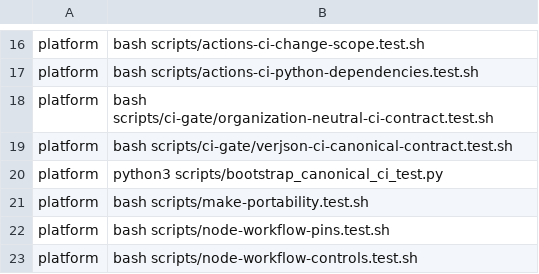
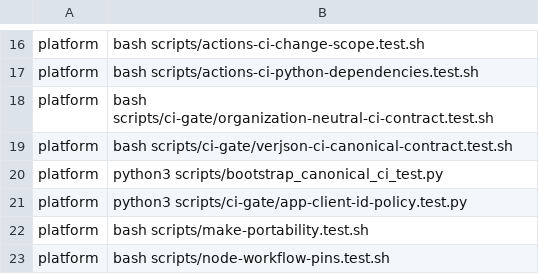
Before and after one commit to verJSON/.github, a TSV file: scripts/actions-ci-groups.tsv, drawn as a sheet; only a part is shown, gaps mark what is left out; the shorter side is filled out with more unchanged rows.

```diff
--- a/scripts/actions-ci-groups.tsv
+++ b/scripts/actions-ci-groups.tsv
@@ -20,2 +20,3 @@ platform	bash scripts/ci-gate/verjson-ci-canonical-contract.test.sh
 platform	python3 scripts/bootstrap_canonical_ci_test.py
+platform	python3 scripts/ci-gate/app-client-id-policy.test.py
 platform	bash scripts/make-portability.test.sh
```
Also changed, not shown: scripts/ci-gate/public-pr-runner-isolation.pending.tsv, scripts/ci-gate/public-pr-runner-isolation.reviewed.tsv, 35 other files.
